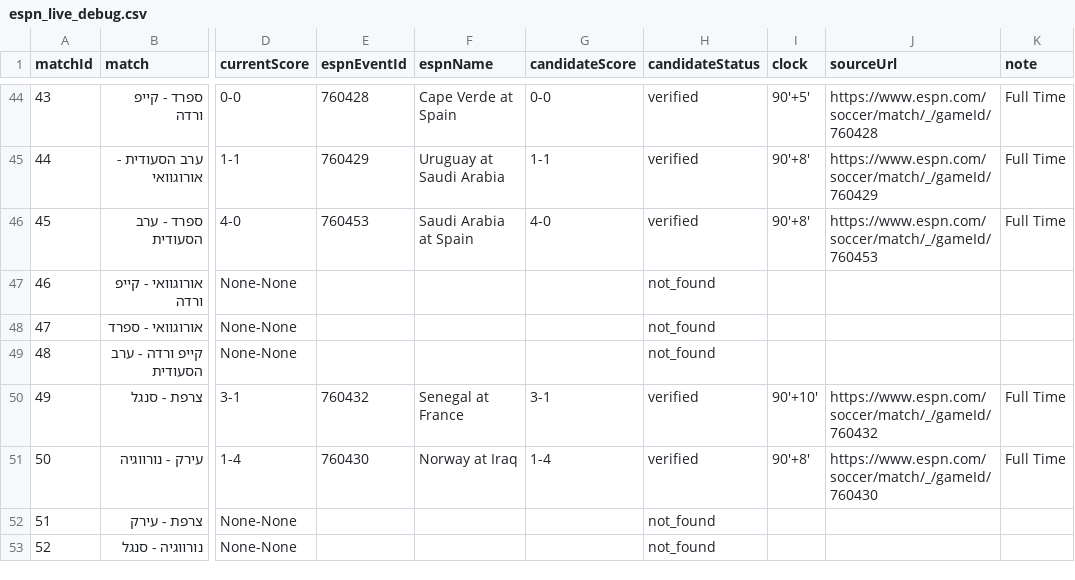
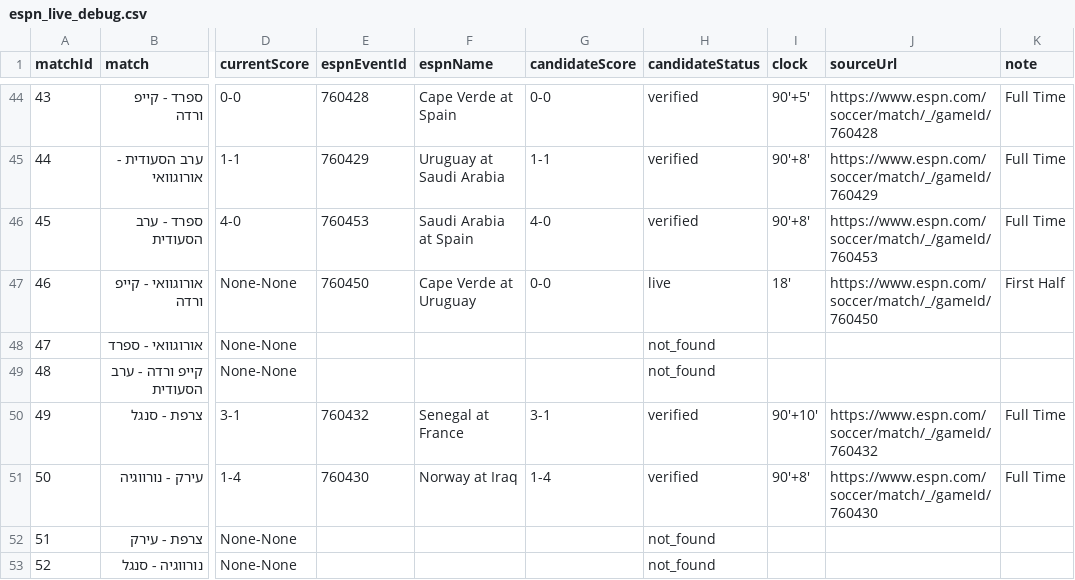
Before and after one commit to efikatash/worldcup-dashboard-2026, a CSV file: espn_live_debug.csv, drawn as a sheet; only a part is shown, gaps mark what is left out; the diff names each change by its address in the sheet, - before the commit and + after, or states it on an @@ line.

Commit message:
Clean auto-update dashboard data

```diff
--- a/espn_live_debug.csv
+++ b/espn_live_debug.csv
-E47 (espnEventId): (empty)
+E47 (espnEventId): 760450
-F47 (espnName): (empty)
+F47 (espnName): Cape Verde at Uruguay
-G47 (candidateScore): (empty)
+G47 (candidateScore): 0-0
-H47 (candidateStatus): not_found
+H47 (candidateStatus): live
-I47 (clock): (empty)
+I47 (clock): 18'
-J47 (sourceUrl): (empty)
+J47 (sourceUrl): https://www.espn.com/soccer/match/_/gameId/760450
-K47 (note): (empty)
+K47 (note): First Half
```
Also changed, not shown: efi_katash_audit.csv, leaderboard.csv, 4 other files.
